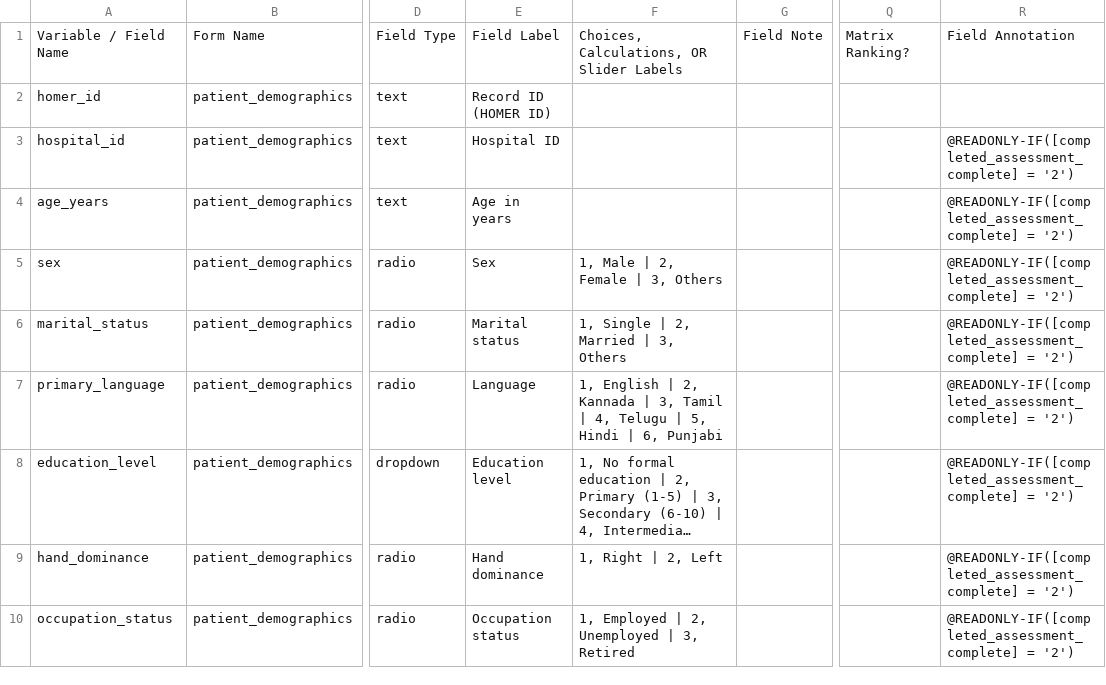
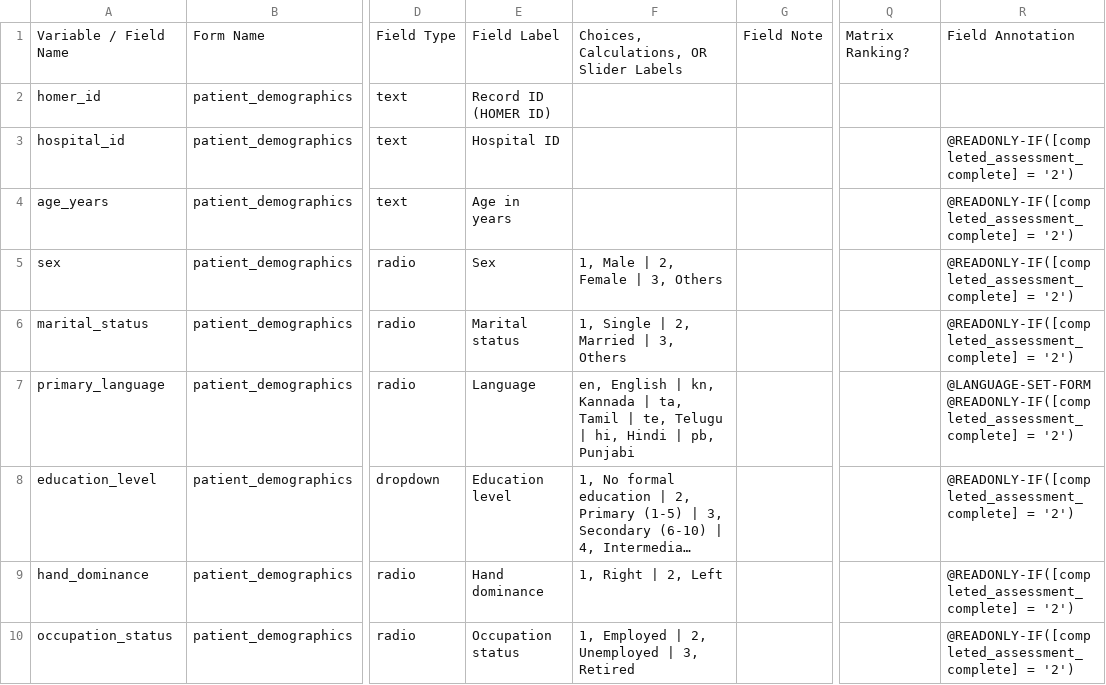
Before and after one commit to SujithChristopher/homerpdf, a CSV file: redcap/final/final.csv, drawn as a sheet; only a part is shown, gaps mark what is left out; long unchanged cells end in …; the diff names each change by its address in the sheet, - before the commit and + after, or states it on an @@ line.

```diff
--- a/redcap/final/final.csv
+++ b/redcap/final/final.csv
-F7: 1, English | 2, Kannada | 3, Tamil | 4, Telugu | 5, Hindi | 6, Punjabi
+F7: en, English | kn, Kannada | ta, Tamil | te, Telugu | hi, Hindi | pb, Punjabi
-R7: @READONLY-IF([completed_assessment_complete] =…
+R7: @LANGUAGE-SET-FORM @READONLY-IF([completed_assessment_complete] =…
```
Also changed, not shown: redcap/SIPSO.csv, 3 other files.
